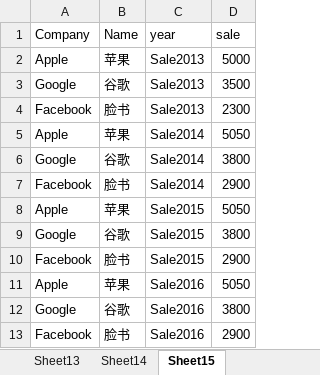
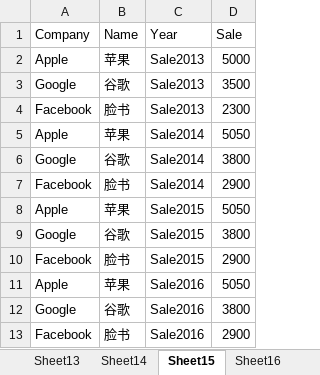
Before and after one commit to xmaniu/Excel-Python, an Excel workbook: Data/test01.xlsx, sheet Sheet15, drawn as a sheet; values as stored, in another font and other column widths than the file's, no borders; the diff names each change by its address in the sheet, - before the commit and + after, or states it on an @@ line.

```diff
--- a/Data/test01.xlsx (sheet Sheet15)
+++ b/Data/test01.xlsx (sheet Sheet15)
+sheet tab: Sheet16
-C1: year
+C1: Year
-D1: sale
+D1: Sale
```
Also changed, not shown: other sheet tabs, 2 other files.
